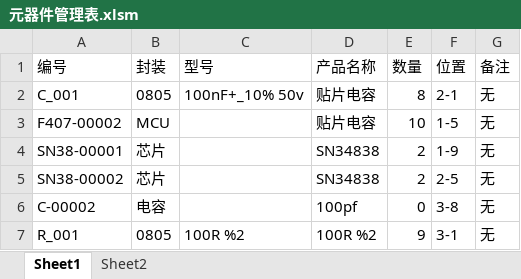
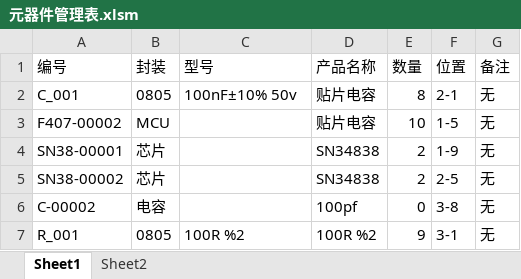
Before and after one commit to colorful-p/Electronic_warehouse, an Excel workbook: 元器件管理表.xlsm, sheet Sheet1, drawn as a sheet; values as stored, in another font and other column widths than the file's, no borders; the diff names each change by its address in the sheet, - before the commit and + after, or states it on an @@ line.

```diff
--- a/元器件管理表.xlsm (sheet Sheet1)
+++ b/元器件管理表.xlsm (sheet Sheet1)
-C2 (型号): 100nF+_10% 50v
+C2 (型号): 100nF±10% 50v
```
Also changed, not shown: sheet Sheet2, charts or pictures, 1 other file.
